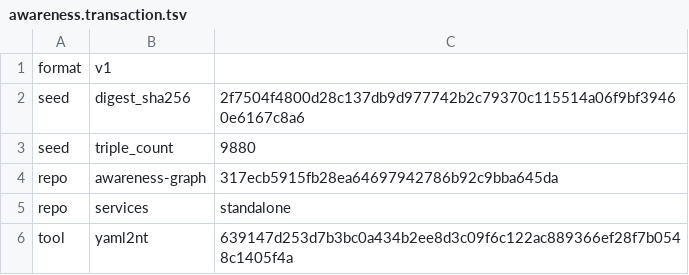
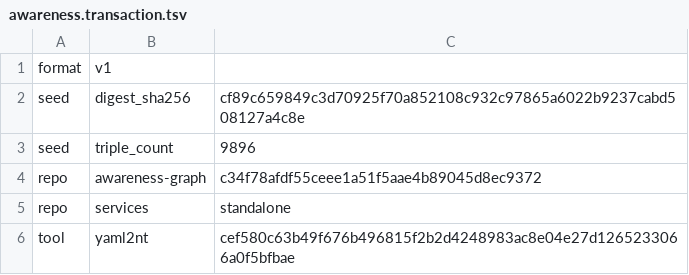
Before and after one commit to globulario/sensei, a TSV file: golang/server/embeddata/awareness.transaction.tsv, drawn as a sheet.

```diff
--- a/golang/server/embeddata/awareness.transaction.tsv
+++ b/golang/server/embeddata/awareness.transaction.tsv
@@ -1,6 +1,6 @@
 format	v1
-seed	digest_sha256	2f7504f4800d28c137db9d977742b2c79370c115514a06f9bf39460e6167c8a6
-seed	triple_count	9880
-repo	awareness-graph	317ecb5915fb28ea64697942786b92c9bba645da
+seed	digest_sha256	cf89c659849c3d70925f70a852108c932c97865a6022b9237cabd508127a4c8e
+seed	triple_count	9896
+repo	awareness-graph	c34f78afdf55ceee1a51f5aae4b89045d8ec9372
 repo	services	standalone
-tool	yaml2nt	639147d253d7b3bc0a434b2ee8d3c09f6c122ac889366ef28f7b0548c1405f4a
+tool	yaml2nt	cef580c63b49f676b496815f2b2d4248983ac8e04e27d1265233066a0f5bfbae
```
Also changed, not shown: 2 other files.
